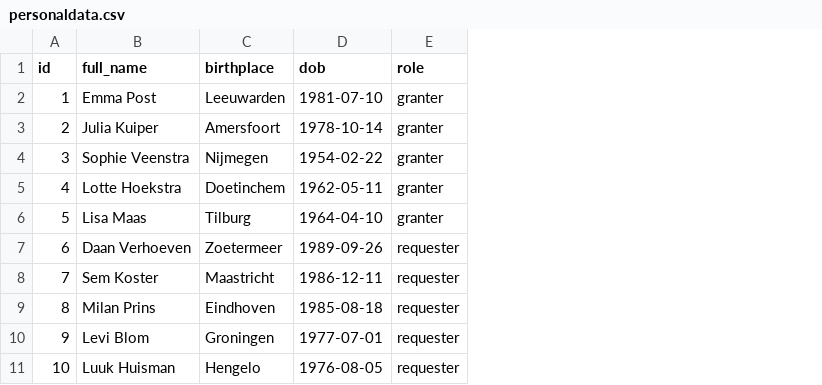
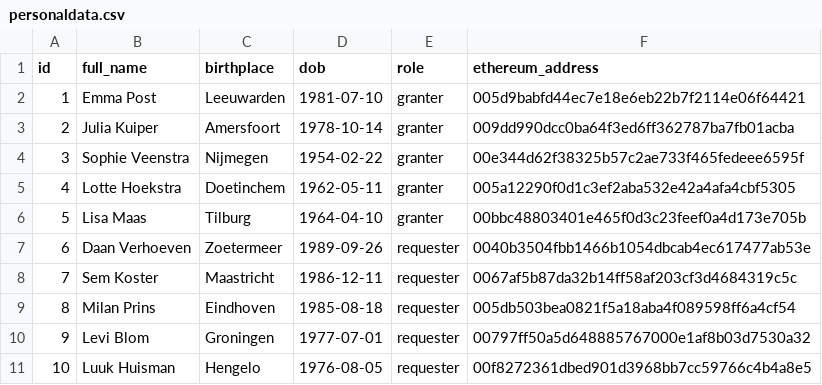
Before and after one commit to dbh17-team-isaac/fima-prototype, a CSV file: var/personaldata.csv, drawn as a sheet; the diff names each change by its address in the sheet, - before the commit and + after, or states it on an @@ line.

Commit message:
Add surnames key files and add addresses to CSV

```diff
--- a/var/personaldata.csv
+++ b/var/personaldata.csv
+column F (ethereum_address), rows 2-11: 005d9babfd44ec7e18e6eb22b7f2114e06f64421 | 009dd990dcc0ba64f3ed6ff362787ba7fb01acba | 00e344d62f38325b57c2ae733f465fedeee6595f | 005a12290f0d1c3ef2aba532e42a4afa4cbf5305 | 00bbc48803401e465f0d3c23feef0a4d173e705b | 0040b3504fbb1466b1054dbcab4ec617477ab53e | 0067af5b87da32b14ff58af203cf3d4684319c5c | 005db503bea0821f5a18aba4f089598ff6a4cf54 | 00797ff50a5d648885767000e1af8b03d7530a32 | 00f8272361dbed901d3968bb7cc59766c4b4a8e5
```
Also changed, not shown: 10 other files.
